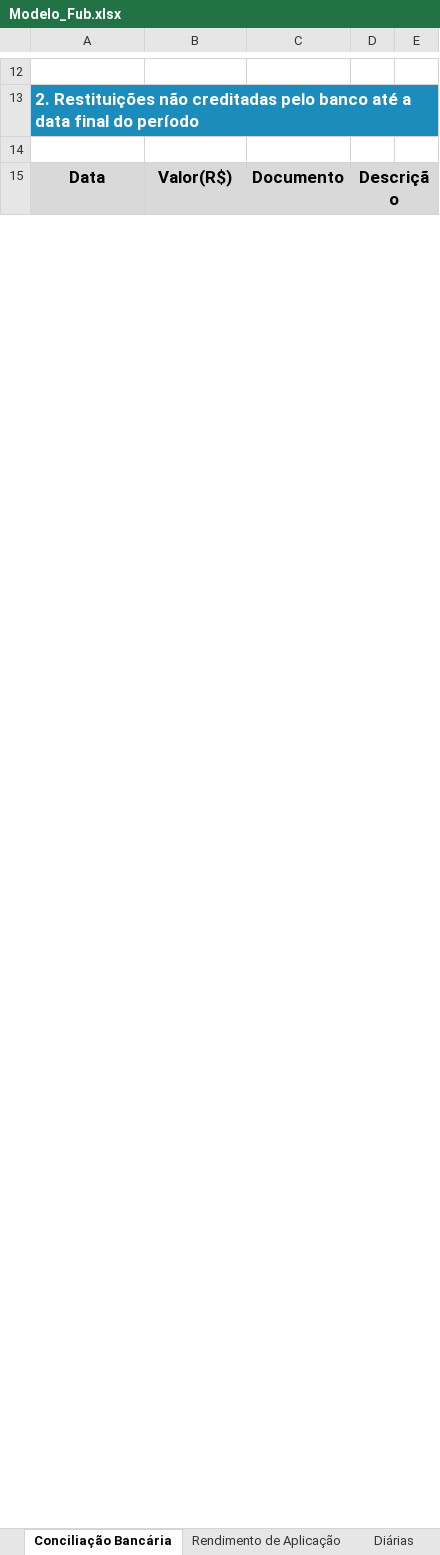
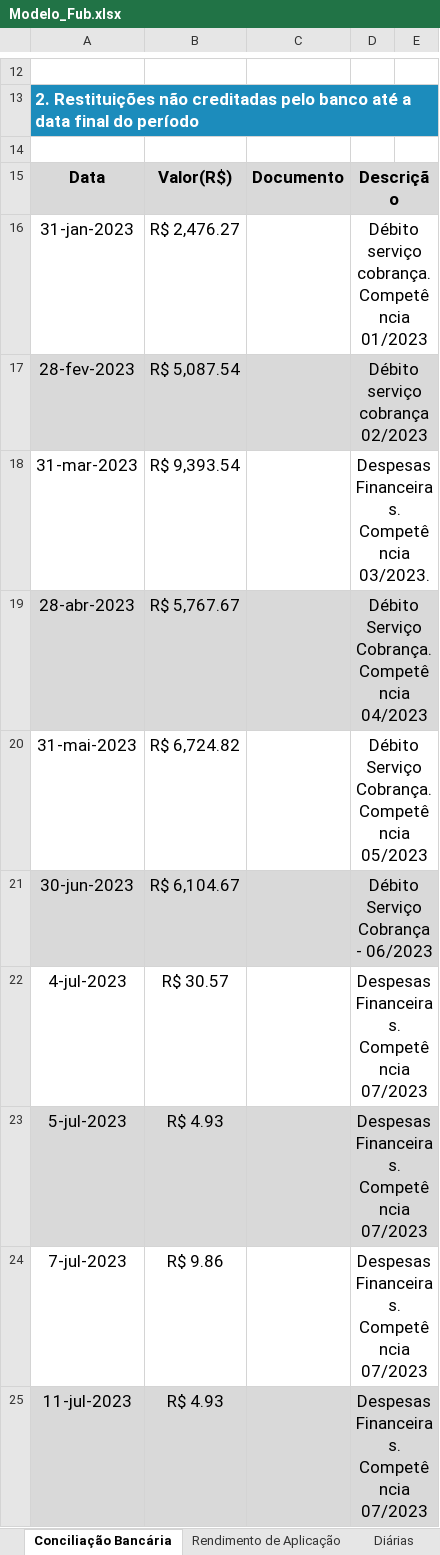
Before and after one commit to ResidenciaTICBrisa/05_PipelineFinatec, an Excel workbook: project/app/planilhas_preenchidas/planilhas/Modelo_Fub.xlsx, sheet Conciliação Bancária, drawn as a sheet; only a part is shown, gaps mark what is left out; values as stored, in another font and other column widths than the file's, no borders; the diff covers the shown part only; the diff names each change by its address in the sheet, - before the commit and + after, or states it on an @@ line.

```diff
--- a/project/app/planilhas_preenchidas/planilhas/Modelo_Fub.xlsx (sheet Conciliação Bancária)
+++ b/project/app/planilhas_preenchidas/planilhas/Modelo_Fub.xlsx (sheet Conciliação Bancária)
+row 16: 31-jan-2023 | R$ 2,476.27 |  | Débito serviço cobrança. Competência 01/2023
+row 17: 28-fev-2023 | R$ 5,087.54 |  | Débito serviço cobrança 02/2023
+row 18: 31-mar-2023 | R$ 9,393.54 |  | Despesas Financeiras. Competência 03/2023.
+row 19: 28-abr-2023 | R$ 5,767.67 |  | Débito Serviço Cobrança. Competência 04/2023
+row 20: 31-mai-2023 | R$ 6,724.82 |  | Débito Serviço Cobrança. Competência 05/2023
+row 21: 30-jun-2023 | R$ 6,104.67 |  | Débito Serviço Cobrança - 06/2023
+row 22: 4-jul-2023 | R$ 30.57 |  | Despesas Financeiras. Competência 07/2023
+row 23: 5-jul-2023 | R$ 4.93 |  | Despesas Financeiras. Competência 07/2023
+row 24: 7-jul-2023 | R$ 9.86 |  | Despesas Financeiras. Competência 07/2023
+row 25: 11-jul-2023 | R$ 4.93 |  | Despesas Financeiras. Competência 07/2023
```
Also changed, not shown: 38 added rows, 5 edited cells and cell formats elsewhere in this sheet, sheet Outros Serviços Terceiros - PF, sheet Pessoa Jurídica, sheet Rendimento de Aplicação, sheet Capa Finatec, sheet Receita x Despesa, other sheet tabs, 6 other files.
